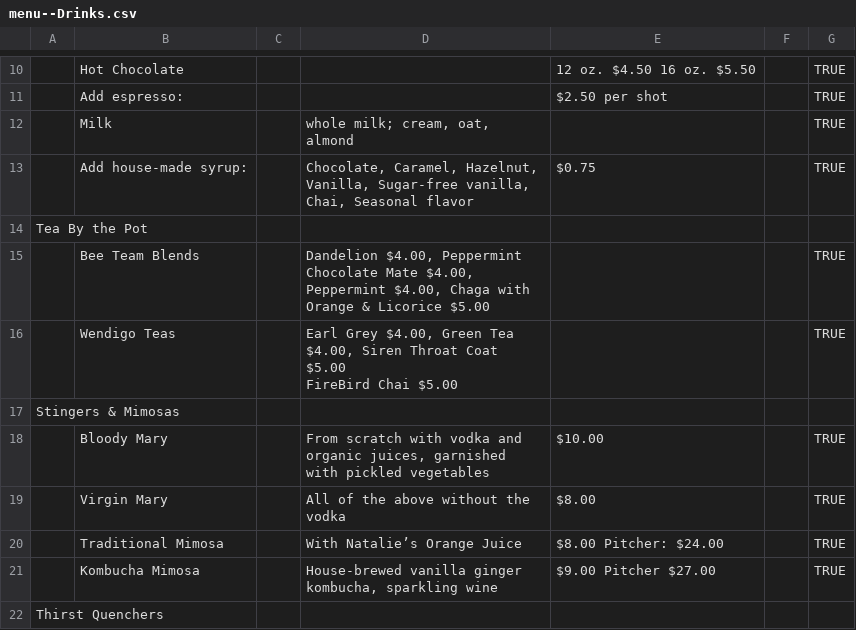
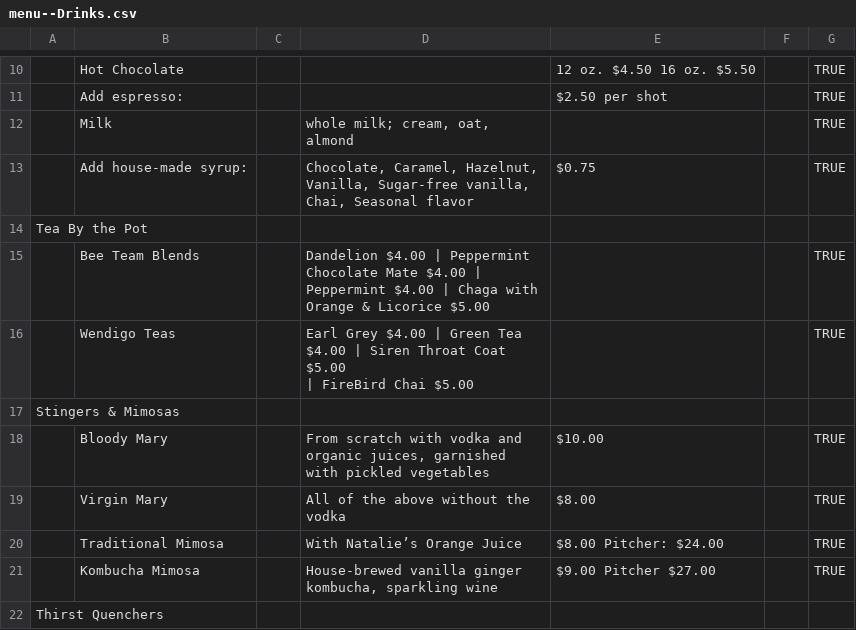
Before and after one commit to NightingaleMedia/SleepyBeeOnTheFly, a CSV file: src/menu-data/menu--Drinks.csv, drawn as a sheet; only a part is shown, gaps mark what is left out; ↵ is a line break in a cell; the diff names each change by its address in the sheet, - before the commit and + after, or states it on an @@ line.

```diff
--- a/src/menu-data/menu--Drinks.csv
+++ b/src/menu-data/menu--Drinks.csv
-D15: Dandelion $4.00, Peppermint Chocolate Mate $4.00, Peppermint $4.00, Chaga with…
+D15: Dandelion $4.00 | Peppermint Chocolate Mate $4.00 | Peppermint $4.00 | Chaga with…
-D16: Earl Grey $4.00, Green Tea $4.00, Siren Throat Coat $5.00 ↵ FireBird Chai…
+D16: Earl Grey $4.00 | Green Tea $4.00 | Siren Throat Coat $5.00 ↵ | FireBird Chai…
```
Also changed, not shown: src/menu-data/menu--CarryOut.csv, 6 other files.
